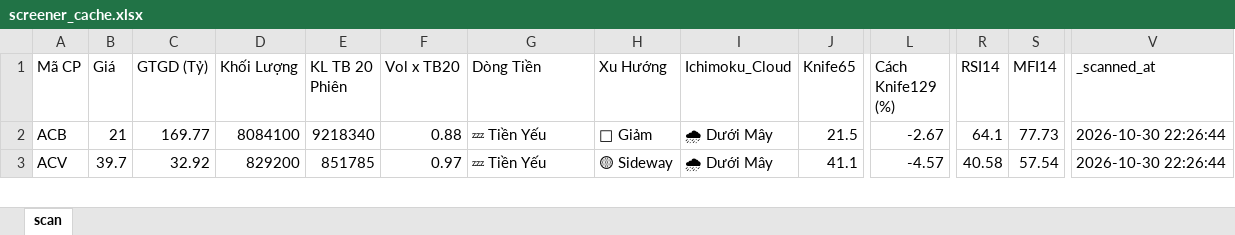
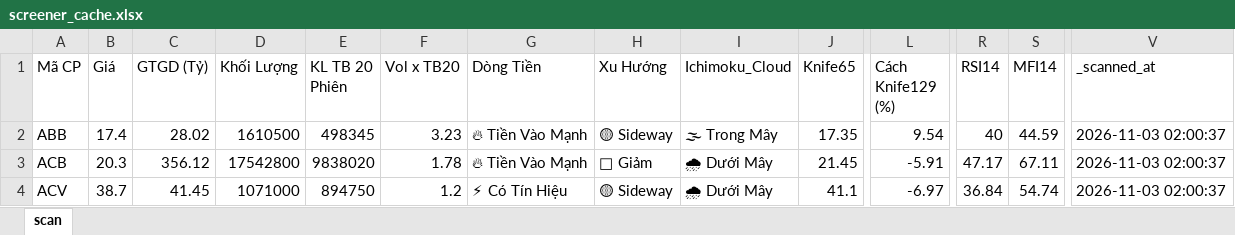
Before and after one commit to nnnhutien-cpu/Fairy-stock, an Excel workbook: screener_cache.xlsx, sheet scan, drawn as a sheet; only a part is shown, gaps mark what is left out; values as stored, in another font and other column widths than the file's, no borders; addresses are those after the commit; rows hold the shown columns only; the diff covers the shown part only; the diff names each change by its address in the sheet, - before the commit and + after, or states it on an @@ line.

```diff
--- a/screener_cache.xlsx (sheet scan)
+++ b/screener_cache.xlsx (sheet scan)
+row 2: ABB | 17.4 | 28.02 | 1610500 | 498345 | 3.23 | 🔥 Tiền Vào Mạnh | 🟡 Sideway | 🌫 Trong Mây | 17.35 | 9.54 | 40 | 44.59 | 2026-11-03 02:00:37
-B3 (Giá): 21
+B3 (Giá): 20.3
-C3 (GTGD (Tỷ)): 169.77
+C3 (GTGD (Tỷ)): 356.12
-D3 (Khối Lượng): 8084100
+D3 (Khối Lượng): 17542800
-E3 (KL TB 20 Phiên): 9218340
+E3 (KL TB 20 Phiên): 9838020
-F3 (Vol x TB20): 0.88
+F3 (Vol x TB20): 1.78
-G3 (Dòng Tiền): 💤 Tiền Yếu
+G3 (Dòng Tiền): 🔥 Tiền Vào Mạnh
-J3 (Knife65): 21.5
+J3 (Knife65): 21.45
-L3 (Cách Knife129 (%)): -2.67
+L3 (Cách Knife129 (%)): -5.91
-R3 (RSI14): 64.1
+R3 (RSI14): 47.17
-S3 (MFI14): 77.73
+S3 (MFI14): 67.11
-V3:V4 (_scanned_at): 2026-10-30 22:26:44
+V3:V4 (_scanned_at): 2026-11-03 02:00:37
-B4 (Giá): 39.7
+B4 (Giá): 38.7
-C4 (GTGD (Tỷ)): 32.92
+C4 (GTGD (Tỷ)): 41.45
-D4 (Khối Lượng): 829200
+D4 (Khối Lượng): 1071000
-E4 (KL TB 20 Phiên): 851785
+E4 (KL TB 20 Phiên): 894750
-F4 (Vol x TB20): 0.97
+F4 (Vol x TB20): 1.2
-G4 (Dòng Tiền): 💤 Tiền Yếu
+G4 (Dòng Tiền): ⚡ Có Tín Hiệu
-L4 (Cách Knife129 (%)): -4.57
+L4 (Cách Knife129 (%)): -6.97
-R4 (RSI14): 40.58
+R4 (RSI14): 36.84
-S4 (MFI14): 57.54
+S4 (MFI14): 54.74
```
Also changed, not shown: 15 added rows, 9 removed rows and 956 edited cells elsewhere in this sheet.
